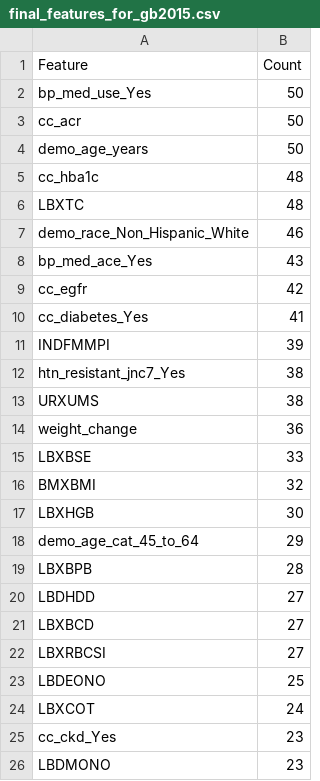
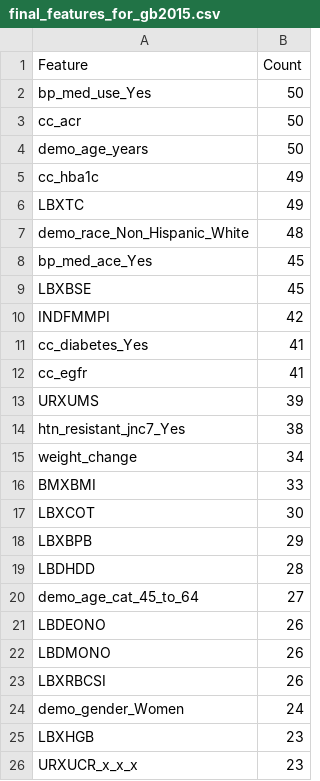
Before and after one commit to rubychan299/ENAR-Risk-Factors-Analyses, a CSV file: data/cleaned/2013_to_2023_cleaned/features_xgboost/jnc7/final_features_for_gb2015.csv, drawn as a sheet.

Commit message:
uploading xgboost features and auc/roc

```diff
--- a/data/cleaned/2013_to_2023_cleaned/features_xgboost/jnc7/final_features_for_gb2015.csv
+++ b/data/cleaned/2013_to_2023_cleaned/features_xgboost/jnc7/final_features_for_gb2015.csv
@@ -4,23 +4,23 @@
 "demo_age_years",50
-"cc_hba1c",48
-"LBXTC",48
-"demo_race_Non_Hispanic_White",46
-"bp_med_ace_Yes",43
-"cc_egfr",42
+"cc_hba1c",49
+"LBXTC",49
+"demo_race_Non_Hispanic_White",48
+"bp_med_ace_Yes",45
+"LBXBSE",45
+"INDFMMPI",42
 "cc_diabetes_Yes",41
-"INDFMMPI",39
+"cc_egfr",41
+"URXUMS",39
 "htn_resistant_jnc7_Yes",38
-"URXUMS",38
-"weight_change",36
-"LBXBSE",33
-"BMXBMI",32
-"LBXHGB",30
-"demo_age_cat_45_to_64",29
-"LBXBPB",28
-"LBDHDD",27
-"LBXBCD",27
-"LBXRBCSI",27
-"LBDEONO",25
-"LBXCOT",24
-"cc_ckd_Yes",23
-"LBDMONO",23
+"weight_change",34
+"BMXBMI",33
+"LBXCOT",30
+"LBXBPB",29
+"LBDHDD",28
+"demo_age_cat_45_to_64",27
+"LBDEONO",26
+"LBDMONO",26
+"LBXRBCSI",26
+"demo_gender_Women",24
+"LBXHGB",23
+"URXUCR_x_x_x",23
```
Also changed, not shown: data/cleaned/2013_to_2023_cleaned/features_xgboost/accaha/final_features_for_gb2013.csv, data/cleaned/2013_to_2023_cleaned/features_xgboost/accaha/final_features_for_gb2015.csv, 4 other files.
